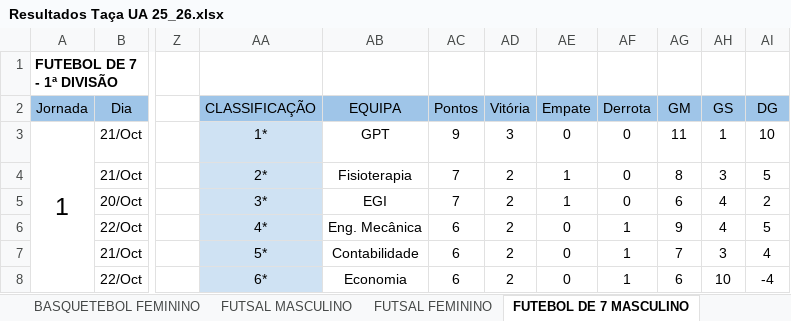
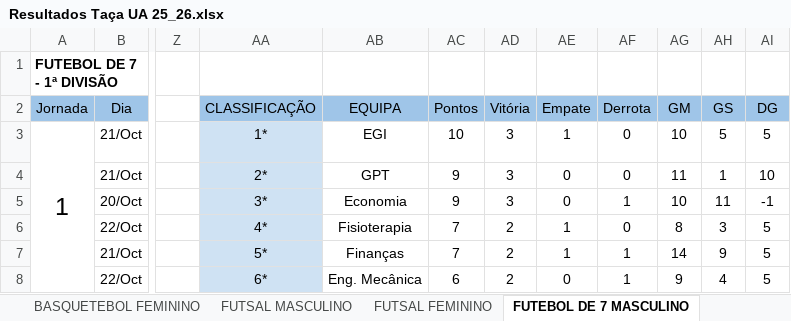
Before and after one commit to SlicF/mmr_ta-aua, an Excel workbook: Resultados Taça UA 25_26.xlsx, sheet FUTEBOL DE 7 MASCULINO, drawn as a sheet; only a part is shown, gaps mark what is left out; values as stored, in another font and other column widths than the file's, no borders; charts and pictures not drawn; the diff covers the shown part only; the diff names each change by its address in the sheet, - before the commit and + after, or states it on an @@ line.

```diff
--- a/Resultados Taça UA 25_26.xlsx (sheet FUTEBOL DE 7 MASCULINO)
+++ b/Resultados Taça UA 25_26.xlsx (sheet FUTEBOL DE 7 MASCULINO)
-AB3 (EQUIPA): GPT
+AB3 (EQUIPA): EGI
-AC3 (Pontos): 9
+AC3 (Pontos): 10
-AE3 (Empate): 0
+AE3 (Empate): 1
-AG3 (GM): 11
+AG3 (GM): 10
-AH3 (GS): 1
+AH3 (GS): 5
-AI3 (DG): 10
+AI3 (DG): 5
-AB4 (EQUIPA): Fisioterapia
+AB4 (EQUIPA): GPT
-AC4:AC5 (Pontos): 7
+AC4:AC5 (Pontos): 9
-AD4:AD5 (Vitória): 2
+AD4:AD5 (Vitória): 3
-AE4:AE5 (Empate): 1
+AE4:AE5 (Empate): 0
-AG4 (GM): 8
+AG4 (GM): 11
-AH4 (GS): 3
+AH4 (GS): 1
-AI4 (DG): 5
+AI4 (DG): 10
-AB5 (EQUIPA): EGI
+AB5 (EQUIPA): Economia
-AF5 (Derrota): 0
+AF5 (Derrota): 1
-AG5 (GM): 6
+AG5 (GM): 10
-AH5 (GS): 4
+AH5 (GS): 11
-AI5 (DG): 2
+AI5 (DG): -1
-AB6 (EQUIPA): Eng. Mecânica
+AB6 (EQUIPA): Fisioterapia
-AC6:AC7 (Pontos): 6
+AC6:AC7 (Pontos): 7
-AE6:AE7 (Empate): 0
+AE6:AE7 (Empate): 1
-AF6 (Derrota): 1
+AF6 (Derrota): 0
-AG6 (GM): 9
+AG6 (GM): 8
-AH6 (GS): 4
+AH6 (GS): 3
-AB7 (EQUIPA): Contabilidade
+AB7 (EQUIPA): Finanças
-AG7 (GM): 7
+AG7 (GM): 14
-AH7 (GS): 3
+AH7 (GS): 9
-AI7 (DG): 4
+AI7 (DG): 5
-AB8 (EQUIPA): Economia
+AB8 (EQUIPA): Eng. Mecânica
-AG8 (GM): 6
+AG8 (GM): 9
-AH8 (GS): 10
+AH8 (GS): 4
-AI8 (DG): -4
+AI8 (DG): 5
```
Also changed, not shown: 63 edited cells elsewhere in this sheet, sheet VOLEIBOL FEMININO, sheet ANDEBOL MISTO, sheet VOLEIBOL MASCULINO, sheet FUTSAL MASCULINO, hidden cells, backup_Resultados Taça UA 25_26.xlsx, 17 other files.
